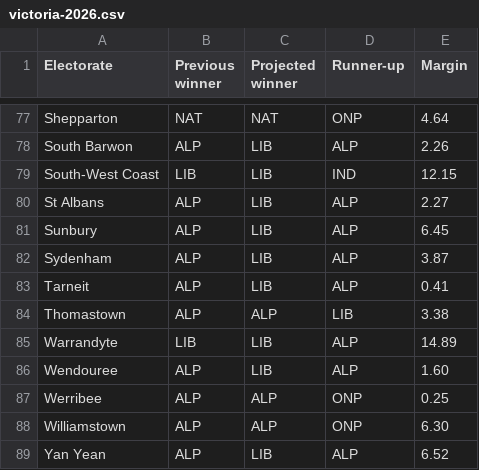
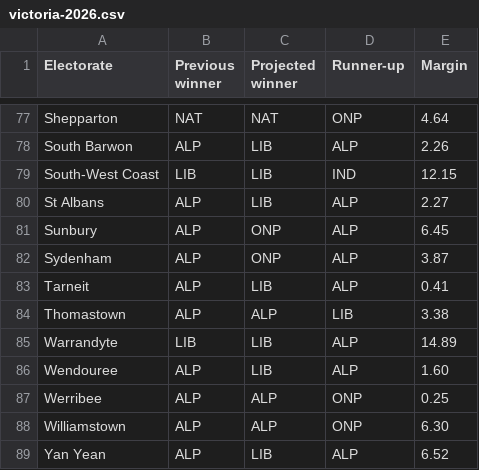
Before and after one commit to Mustycaribou801/fluffy-raindrop-2a8517, a CSV file: data/victoria-2026.csv, drawn as a sheet; only a part is shown, gaps mark what is left out.

Commit message:
Update victoria-2026.csv

```diff
--- a/data/victoria-2026.csv
+++ b/data/victoria-2026.csv
@@ -80,4 +80,4 @@ South-West Coast,LIB,LIB,IND,12.15
 St Albans,ALP,LIB,ALP,2.27
-Sunbury,ALP,LIB,ALP,6.45
-Sydenham,ALP,LIB,ALP,3.87
+Sunbury,ALP,ONP,ALP,6.45
+Sydenham,ALP,ONP,ALP,3.87
 Tarneit,ALP,LIB,ALP,0.41
```
